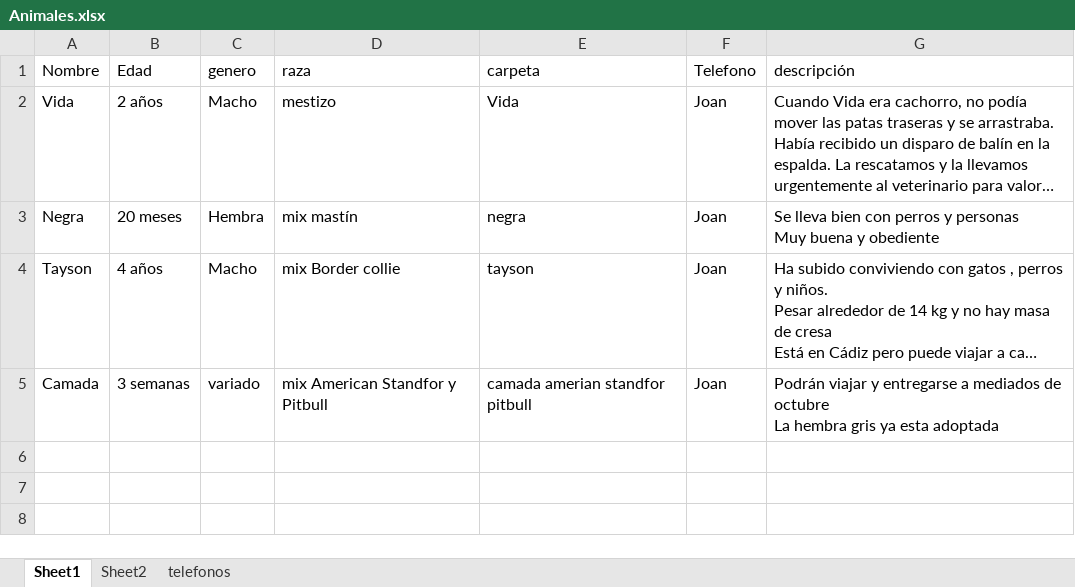
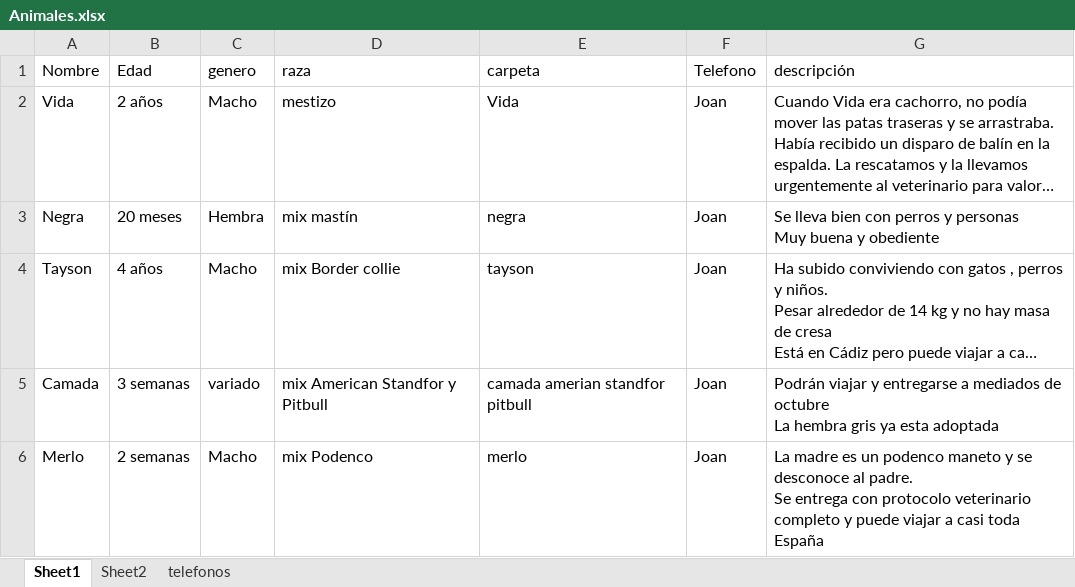
Before and after one commit to avocadolau/asociacionalmasbellas.github.io, an Excel workbook: assets/database/Animales.xlsx, sheet Sheet1, drawn as a sheet; long unchanged cells end in …; values as stored, in another font and other column widths than the file's, no borders; ↵ is a line break in a cell; the diff names each change by its address in the sheet, - before the commit and + after, or states it on an @@ line.

```diff
--- a/assets/database/Animales.xlsx (sheet Sheet1)
+++ b/assets/database/Animales.xlsx (sheet Sheet1)
+row 6: Merlo | 2 semanas | Macho | mix Podenco | merlo | Joan | La madre es un podenco maneto y se desconoce al padre. ↵ Se entrega con protocolo veterinario completo y puede viajar a casi toda España
```
Also changed, not shown: 2 other files.
